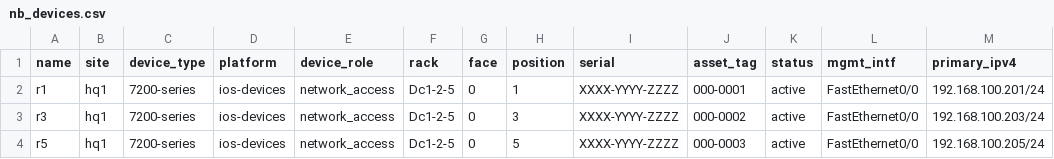
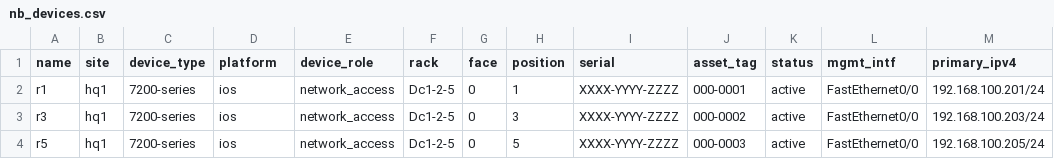
Before and after one commit to chuanguyen/Python-Projects, a CSV file: Netbox/pyNetbox/001_device-population/nb_devices.csv, drawn as a sheet.

Commit message:
Fixed device platform reference

```diff
--- a/Netbox/pyNetbox/001_device-population/nb_devices.csv
+++ b/Netbox/pyNetbox/001_device-population/nb_devices.csv
@@ -1,4 +1,4 @@
 name,site,device_type,platform,device_role,rack,face,position,serial,asset_tag,status,mgmt_intf,primary_ipv4
-r1,hq1,7200-series,ios-devices,network_access,Dc1-2-5,0,1,XXXX-YYYY-ZZZZ,000-0001,active,FastEthernet0/0,192.168.100.201/24
-r3,hq1,7200-series,ios-devices,network_access,Dc1-2-5,0,3,XXXX-YYYY-ZZZZ,000-0002,active,FastEthernet0/0,192.168.100.203/24
-r5,hq1,7200-series,ios-devices,network_access,Dc1-2-5,0,5,XXXX-YYYY-ZZZZ,000-0003,active,FastEthernet0/0,192.168.100.205/24
+r1,hq1,7200-series,ios,network_access,Dc1-2-5,0,1,XXXX-YYYY-ZZZZ,000-0001,active,FastEthernet0/0,192.168.100.201/24
+r3,hq1,7200-series,ios,network_access,Dc1-2-5,0,3,XXXX-YYYY-ZZZZ,000-0002,active,FastEthernet0/0,192.168.100.203/24
+r5,hq1,7200-series,ios,network_access,Dc1-2-5,0,5,XXXX-YYYY-ZZZZ,000-0003,active,FastEthernet0/0,192.168.100.205/24
```
